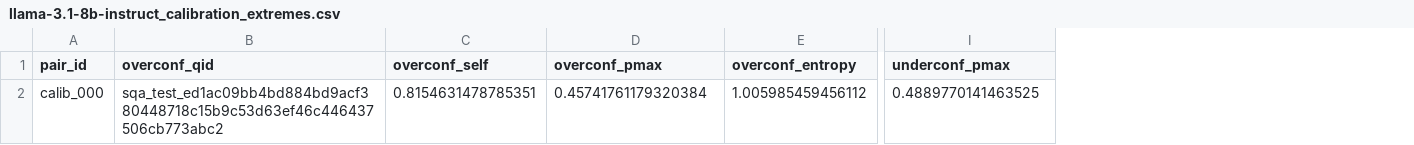
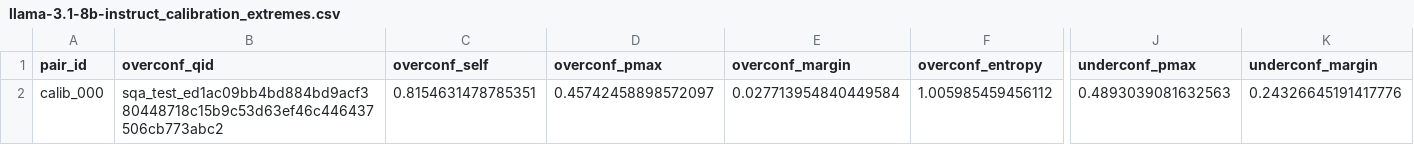
Before and after one commit to kirubes27/spar_self_awareness, a CSV file: contrastive_pairs/llama-3.1-8b-instruct/llama-3.1-8b-instruct_calibration_extremes.csv, drawn as a sheet; only a part is shown, gaps mark what is left out; addresses are those after the commit; the diff names each change by its address in the sheet, - before the commit and + after, or states it on an @@ line.

```diff
--- a/contrastive_pairs/llama-3.1-8b-instruct/llama-3.1-8b-instruct_calibration_extremes.csv
+++ b/contrastive_pairs/llama-3.1-8b-instruct/llama-3.1-8b-instruct_calibration_extremes.csv
+column E (overconf_margin), row 2: 0.027713954840449584
+column K (underconf_margin), row 2: 0.24326645191417776
-D2 (overconf_pmax): 0.45741761179320384
+D2 (overconf_pmax): 0.45742458898572097
-J2 (underconf_pmax): 0.4889770141463525
+J2 (underconf_pmax): 0.4893039081632563
```
Also changed, not shown: contrastive_pairs/deepseek-chat/deepseek-chat_calibration_extremes.csv, contrastive_pairs/deepseek-chat/deepseek-chat_easy_vs_hard.csv, 45 other files.
